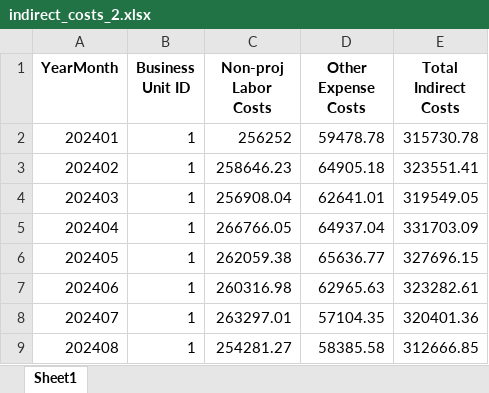
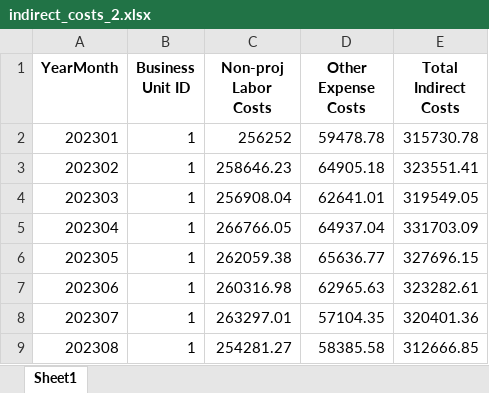
Before and after one commit to qyc709/ConsultFirmDBMockup, an Excel workbook: example_output/spreadsheets/indirect_costs_2.xlsx, sheet Sheet1, drawn as a sheet; values as stored, in another font and other column widths than the file's, no borders; the diff names each change by its address in the sheet, - before the commit and + after, or states it on an @@ line.

```diff
--- a/example_output/spreadsheets/indirect_costs_2.xlsx (sheet Sheet1)
+++ b/example_output/spreadsheets/indirect_costs_2.xlsx (sheet Sheet1)
-A2 (YearMonth): 202401
+A2 (YearMonth): 202301
-A3 (YearMonth): 202402
+A3 (YearMonth): 202302
-A4 (YearMonth): 202403
+A4 (YearMonth): 202303
-A5 (YearMonth): 202404
+A5 (YearMonth): 202304
-A6 (YearMonth): 202405
+A6 (YearMonth): 202305
-A7 (YearMonth): 202406
+A7 (YearMonth): 202306
-A8 (YearMonth): 202407
+A8 (YearMonth): 202307
-A9 (YearMonth): 202408
+A9 (YearMonth): 202308
```
Also changed, not shown: example_output/spreadsheets/indirect_costs.xlsx, example_output/spreadsheets/non_billable_time.xlsx, 26 other files.
